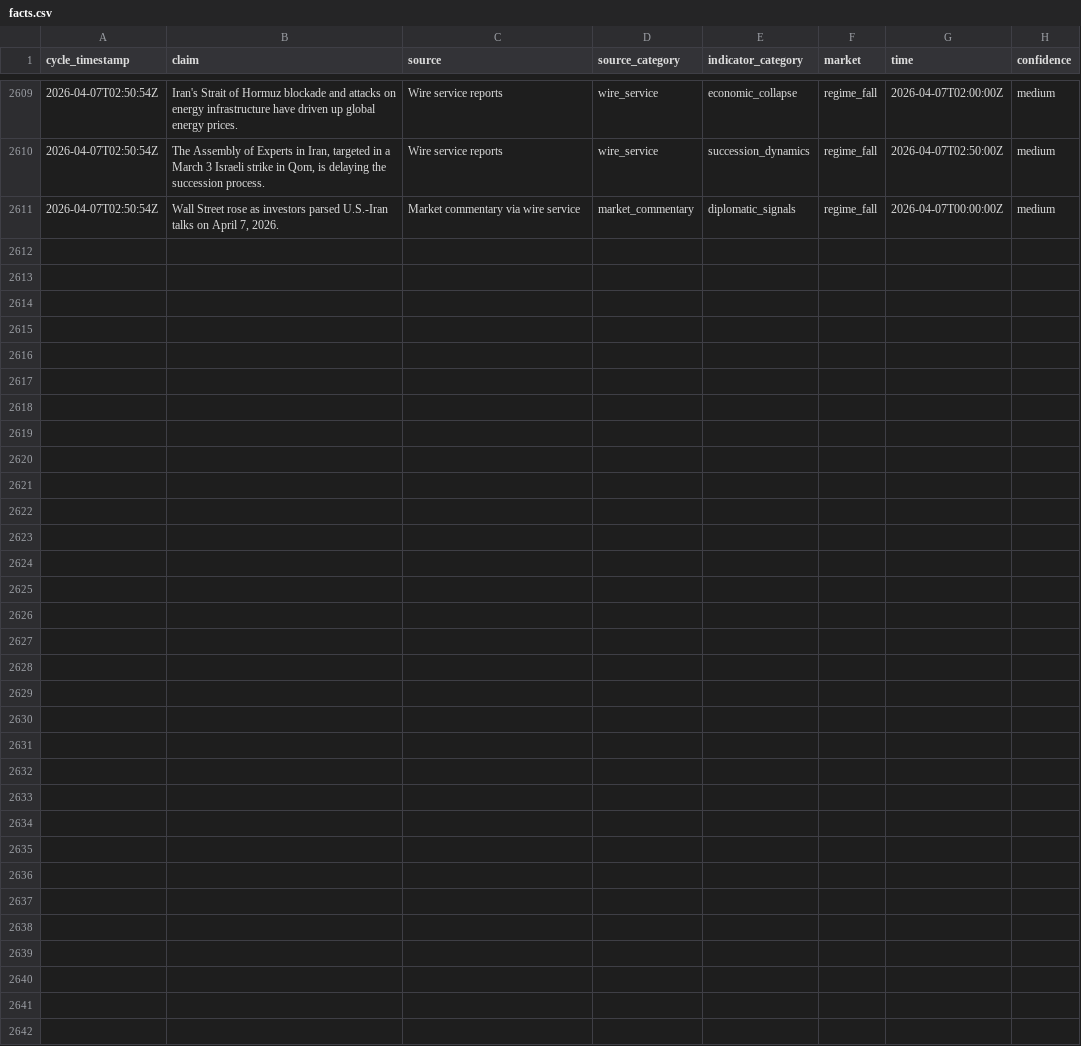
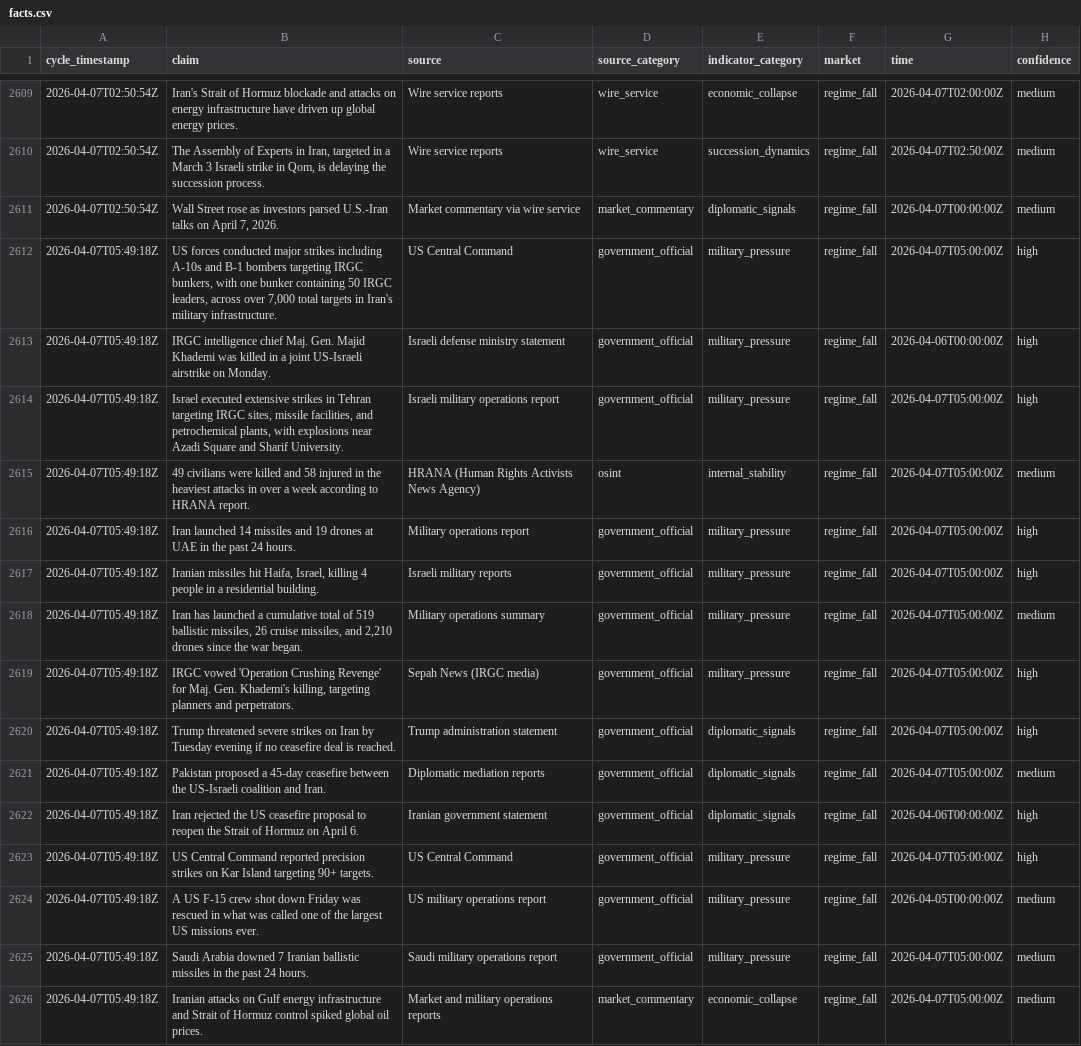
Before and after one commit to pairie-koh/Oracle-Labs-V2, a CSV file: fact_history/facts.csv, drawn as a sheet; only a part is shown, gaps mark what is left out.

Commit message:
cycle: 2026-04-07T05:59:27Z

```diff
--- a/fact_history/facts.csv
+++ b/fact_history/facts.csv
@@ -2611 +2611,16 @@ cycle_timestamp,claim,source,source_category,indicator_category,market,time,conf
 2026-04-07T02:50:54Z,"Wall Street rose as investors parsed U.S.-Iran talks on April 7, 2026.",Market commentary via wire service,market_commentary,diplomatic_signals,regime_fall,2026-04-07T00:00:00Z,medium
+2026-04-07T05:49:18Z,"US forces conducted major strikes including A-10s and B-1 bombers targeting IRGC bunkers, with one bunker containing 50 IRGC leaders, across over 7,000 total targets in Iran's military infrastructure.",US Central Command,government_official,military_pressure,regime_fall,2026-04-07T05:00:00Z,high
+2026-04-07T05:49:18Z,IRGC intelligence chief Maj. Gen. Majid Khademi was killed in a joint US-Israeli airstrike on Monday.,Israeli defense ministry statement,government_official,military_pressure,regime_fall,2026-04-06T00:00:00Z,high
+2026-04-07T05:49:18Z,"Israel executed extensive strikes in Tehran targeting IRGC sites, missile facilities, and petrochemical plants, with explosions near Azadi Square and Sharif University.",Israeli military operations report,government_official,military_pressure,regime_fall,2026-04-07T05:00:00Z,high
+2026-04-07T05:49:18Z,49 civilians were killed and 58 injured in the heaviest attacks in over a week according to HRANA report.,HRANA (Human Rights Activists News Agency),osint,internal_stability,regime_fall,2026-04-07T05:00:00Z,medium
+2026-04-07T05:49:18Z,Iran launched 14 missiles and 19 drones at UAE in the past 24 hours.,Military operations report,government_official,military_pressure,regime_fall,2026-04-07T05:00:00Z,high
+2026-04-07T05:49:18Z,"Iranian missiles hit Haifa, Israel, killing 4 people in a residential building.",Israeli military reports,government_official,military_pressure,regime_fall,2026-04-07T05:00:00Z,high
+2026-04-07T05:49:18Z,"Iran has launched a cumulative total of 519 ballistic missiles, 26 cruise missiles, and 2,210 drones since the war began.",Military operations summary,government_official,military_pressure,regime_fall,2026-04-07T05:00:00Z,medium
+2026-04-07T05:49:18Z,"IRGC vowed 'Operation Crushing Revenge' for Maj. Gen. Khademi's killing, targeting planners and perpetrators.",Sepah News (IRGC media),government_official,military_pressure,regime_fall,2026-04-07T05:00:00Z,high
+2026-04-07T05:49:18Z,Trump threatened severe strikes on Iran by Tuesday evening if no ceasefire deal is reached.,Trump administration statement,government_official,diplomatic_signals,regime_fall,2026-04-07T05:00:00Z,high
+2026-04-07T05:49:18Z,Pakistan proposed a 45-day ceasefire between the US-Israeli coalition and Iran.,Diplomatic mediation reports,government_official,diplomatic_signals,regime_fall,2026-04-07T05:00:00Z,medium
+2026-04-07T05:49:18Z,Iran rejected the US ceasefire proposal to reopen the Strait of Hormuz on April 6.,Iranian government statement,government_official,diplomatic_signals,regime_fall,2026-04-06T00:00:00Z,high
+2026-04-07T05:49:18Z,US Central Command reported precision strikes on Kar Island targeting 90+ targets.,US Central Command,government_official,military_pressure,regime_fall,2026-04-07T05:00:00Z,high
+2026-04-07T05:49:18Z,A US F-15 crew shot down Friday was rescued in what was called one of the largest US missions ever.,US military operations report,government_official,military_pressure,regime_fall,2026-04-05T00:00:00Z,medium
+2026-04-07T05:49:18Z,Saudi Arabia downed 7 Iranian ballistic missiles in the past 24 hours.,Saudi military operations report,government_official,military_pressure,regime_fall,2026-04-07T05:00:00Z,medium
+2026-04-07T05:49:18Z,Iranian attacks on Gulf energy infrastructure and Strait of Hormuz control spiked global oil prices.,Market and military operations reports,market_commentary,economic_collapse,regime_fall,2026-04-07T05:00:00Z,medium
```
Also changed, not shown: price_history/prices.csv, scores_history.csv, 21 other files.
